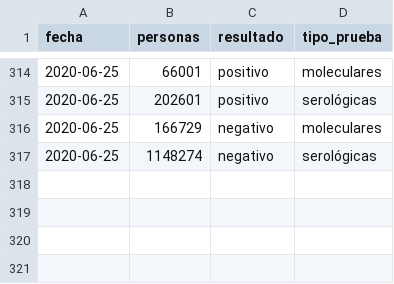
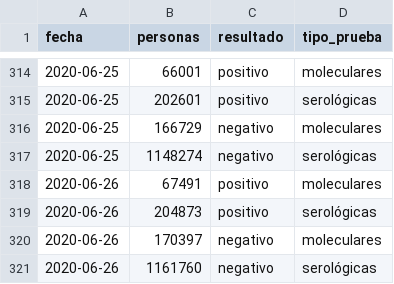
Before and after one commit to jmcastagnetto/covid-19-peru-data, a CSV file: datos/covid-19-peru-test-results.csv, drawn as a sheet; only a part is shown, gaps mark what is left out; the diff names each change by its address in the sheet, - before the commit and + after, or states it on an @@ line.

```diff
--- a/datos/covid-19-peru-test-results.csv
+++ b/datos/covid-19-peru-test-results.csv
+row 318: 2020-06-26 | 67491 | positivo | moleculares
+row 319: 2020-06-26 | 204873 | positivo | serológicas
+row 320: 2020-06-26 | 170397 | negativo | moleculares
+row 321: 2020-06-26 | 1161760 | negativo | serológicas
```
Also changed, not shown: datos/covid-19-peru-camas-uci.csv, datos/covid-19-peru-data-con-ubigeos.csv, 14 other files.
